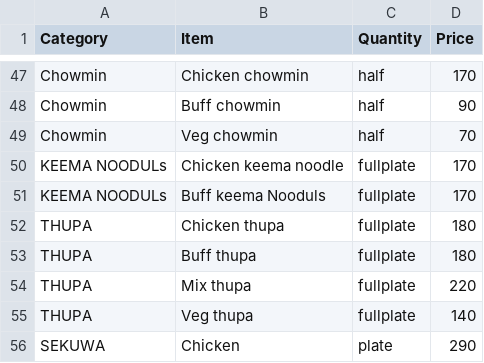
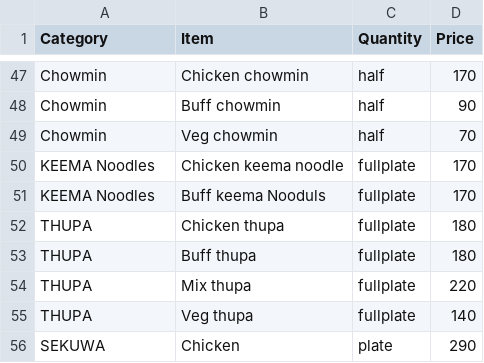
Before and after one commit to purplefolder/purplefolder.github.io, a CSV file: menus/finalmenu.csv, drawn as a sheet; only a part is shown, gaps mark what is left out.

Commit message:
Update finalmenu.csv

```diff
--- a/menus/finalmenu.csv
+++ b/menus/finalmenu.csv
@@ -49,4 +49,4 @@ Chowmin,Buff chowmin,half,90
 Chowmin,Veg chowmin,half,70
-KEEMA NOODULs,Chicken keema noodle,fullplate,170
-KEEMA NOODULs,Buff keema Nooduls,fullplate,170
+KEEMA Noodles,Chicken keema noodle,fullplate,170
+KEEMA Noodles,Buff keema Nooduls,fullplate,170
 THUPA,Chicken thupa,fullplate,180
```
